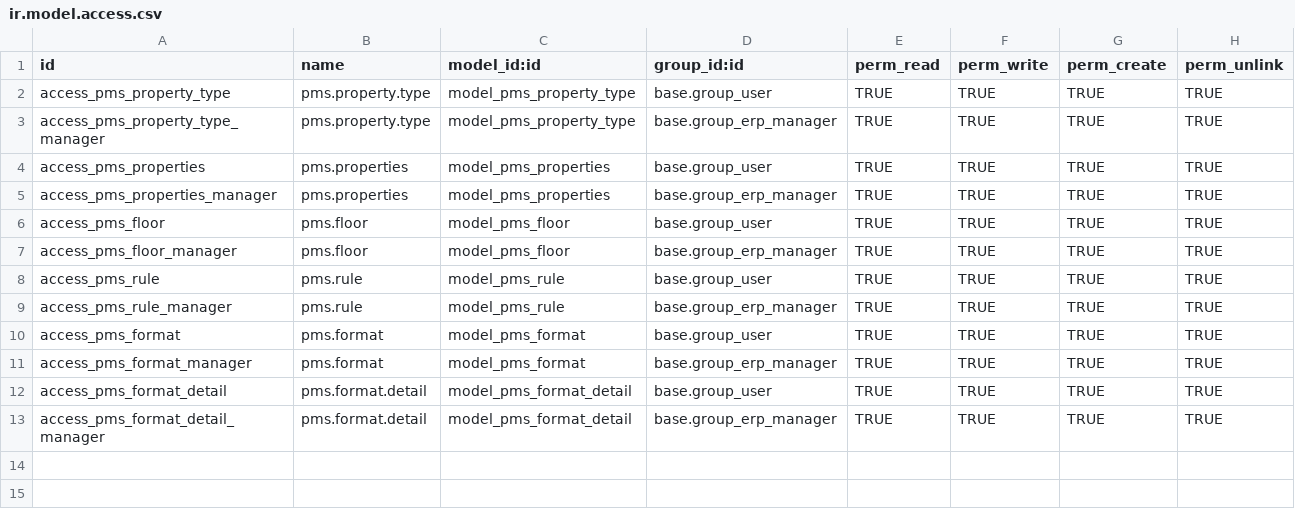
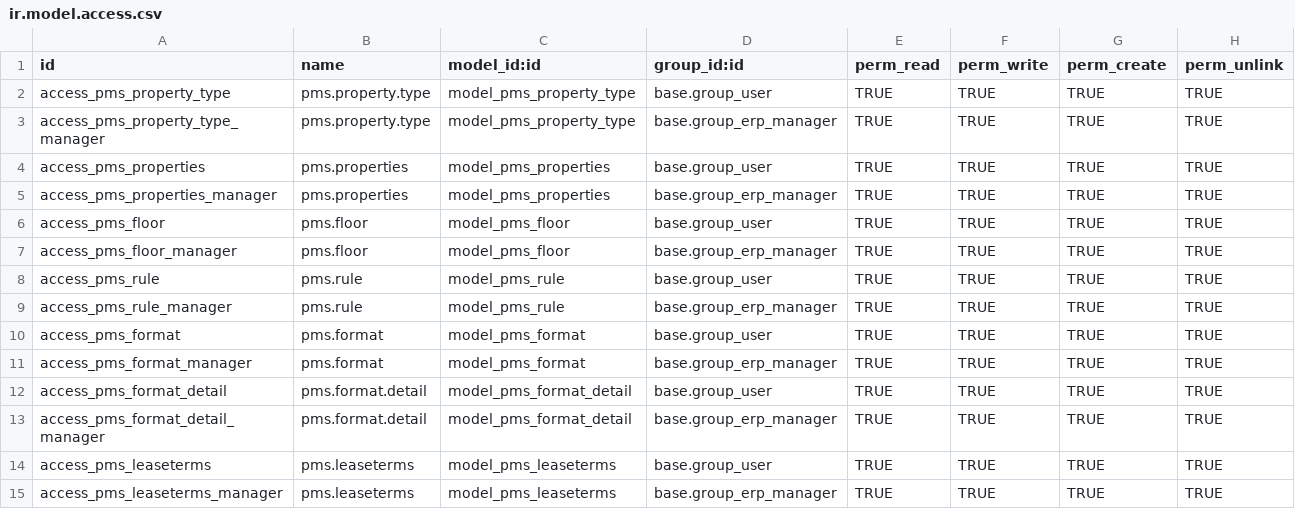
Before and after one commit to zando-aungmyoswe/property_management_system, a CSV file: property_management_system/security/ir.model.access.csv, drawn as a sheet.

```diff
--- a/property_management_system/security/ir.model.access.csv
+++ b/property_management_system/security/ir.model.access.csv
@@ -13 +13,3 @@ access_pms_format_detail,pms.format.detail,model_pms_format_detail,base.group_us
 access_pms_format_detail_manager,pms.format.detail,model_pms_format_detail,base.group_erp_manager,TRUE,TRUE,TRUE,TRUE
+access_pms_leaseterms,pms.leaseterms,model_pms_leaseterms,base.group_user,TRUE,TRUE,TRUE,TRUE
+access_pms_leaseterms_manager,pms.leaseterms,model_pms_leaseterms,base.group_erp_manager,TRUE,TRUE,TRUE,TRUE
```
Also changed, not shown: 6 other files.
